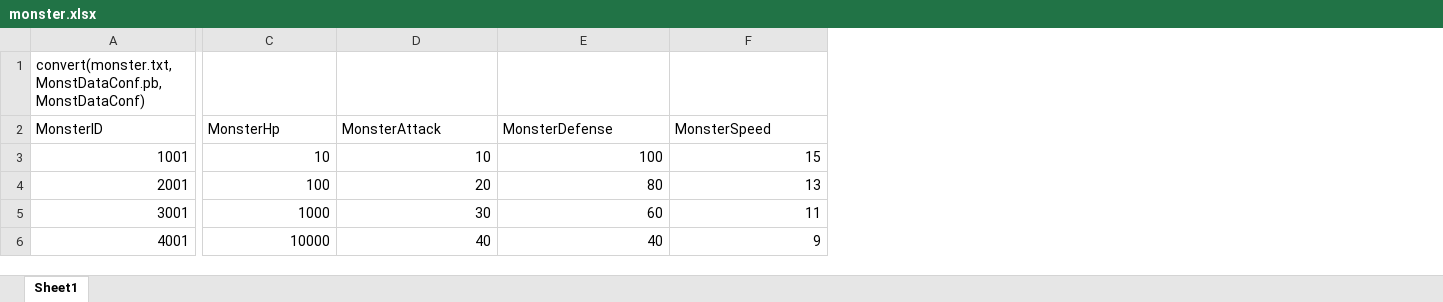
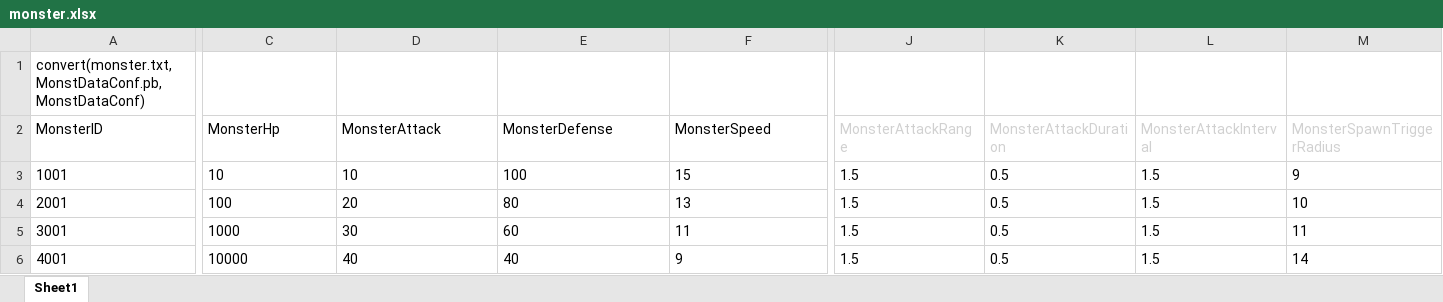
Before and after one commit to Aubyn11/POELike, an Excel workbook: common/excel/xls/monster.xlsx, sheet Sheet1, drawn as a sheet; only a part is shown, gaps mark what is left out; values as stored, in another font and other column widths than the file's, no borders; the diff covers the shown part only; the diff names each change by its address in the sheet, - before the commit and + after, or states it on an @@ line.

```diff
--- a/common/excel/xls/monster.xlsx (sheet Sheet1)
+++ b/common/excel/xls/monster.xlsx (sheet Sheet1)
+column J (MonsterAttackRange), rows 3-6: all 1.5
+column K (MonsterAttackDuration), rows 3-6: all 0.5
+column L (MonsterAttackInterval), rows 3-6: all 1.5
+column M (MonsterSpawnTriggerRadius), rows 3-6: 9 | 10 | 11 | 14
-A3:A6 alignment: right
+A3:A6 alignment: left
-C3:F6 alignment: right
+C3:F6 alignment: left
```
Also changed, not shown: cell formats elsewhere in this sheet, common/excel/xls/equipment.xlsx, common/excel/xls/npc.xlsx, 17 other files.
